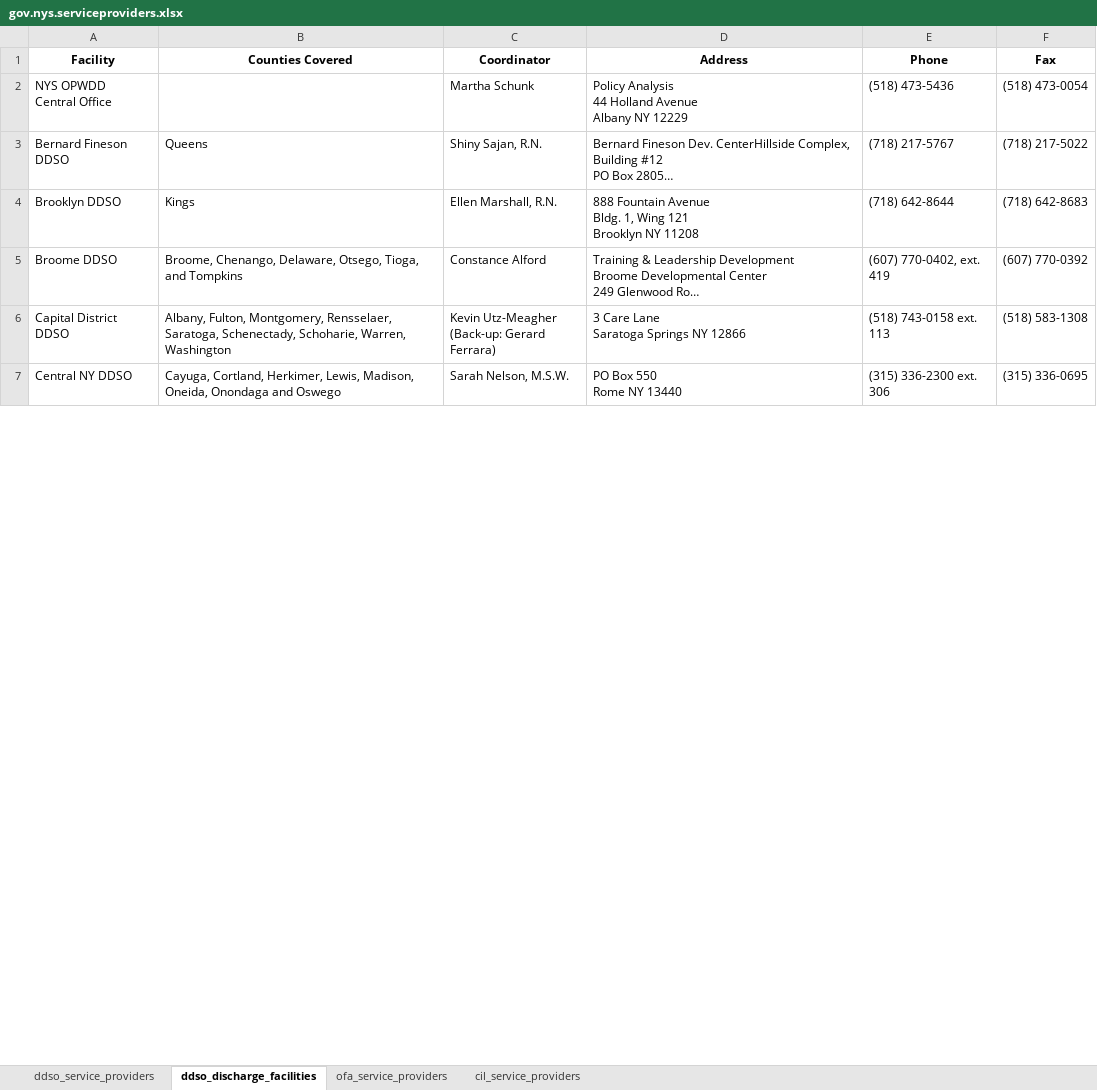
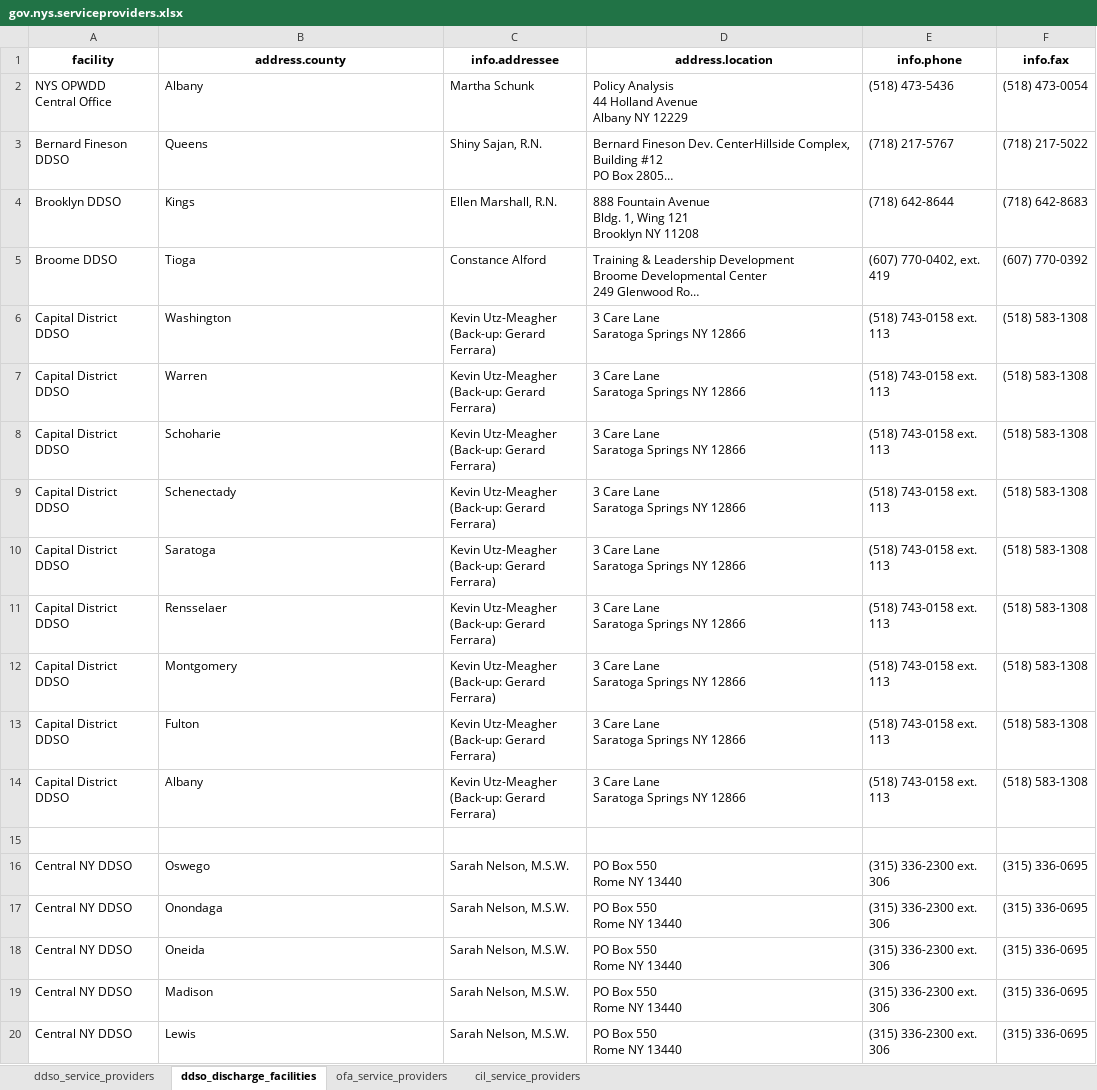
Before and after one commit to rimij405/ISTE612_Project, an Excel workbook: data/gov.nys.serviceproviders.xlsx, sheet ddso_discharge_facilities, drawn as a sheet; only a part is shown; long unchanged cells end in …; values as stored, in another font and other column widths than the file's, no borders; charts and pictures not drawn; removed rows and columns are numbered as before the commit, all else as after; ↵ is a line break in a cell; the diff covers the shown part only; the diff names each change by its address in the sheet, - before the commit and + after, or states it on an @@ line.

```diff
--- a/data/gov.nys.serviceproviders.xlsx (sheet ddso_discharge_facilities)
+++ b/data/gov.nys.serviceproviders.xlsx (sheet ddso_discharge_facilities)
-row 1: Facility | Counties Covered | Coordinator | Address | Phone | Fax
+row 1: facility | address.county | info.addressee | address.location | info.phone | info.fax
-B2: (empty)
+B2: Albany
-B5: Broome, Chenango, Delaware, Otsego, Tioga, and Tompkins
+B5: Tioga
+row 6: Capital District DDSO | Washington | Kevin Utz-Meagher ↵ (Back-up: Gerard Ferrara) | 3 Care Lane ↵ Saratoga Springs NY 12866 | (518) 743-0158 ext. 113 | (518) 583-1308
+row 7: Capital District DDSO | Warren | Kevin Utz-Meagher ↵ (Back-up: Gerard Ferrara) | 3 Care Lane ↵ Saratoga Springs NY 12866 | (518) 743-0158 ext. 113 | (518) 583-1308
+row 8: Capital District DDSO | Schoharie | Kevin Utz-Meagher ↵ (Back-up: Gerard Ferrara) | 3 Care Lane ↵ Saratoga Springs NY 12866 | (518) 743-0158 ext. 113 | (518) 583-1308
-B9: Albany, Fulton, Montgomery, Rensselaer, Saratoga, Schenectady, Schoharie, Warren, Washington
+B9: Schenectady
+row 10: Capital District DDSO | Saratoga | Kevin Utz-Meagher ↵ (Back-up: Gerard Ferrara) | 3 Care Lane ↵ Saratoga Springs NY 12866 | (518) 743-0158 ext. 113 | (518) 583-1308
+row 11: Capital District DDSO | Rensselaer | Kevin Utz-Meagher ↵ (Back-up: Gerard Ferrara) | 3 Care Lane ↵ Saratoga Springs NY 12866 | (518) 743-0158 ext. 113 | (518) 583-1308
+row 12: Capital District DDSO | Montgomery | Kevin Utz-Meagher ↵ (Back-up: Gerard Ferrara) | 3 Care Lane ↵ Saratoga Springs NY 12866 | (518) 743-0158 ext. 113 | (518) 583-1308
+row 13: Capital District DDSO | Fulton | Kevin Utz-Meagher ↵ (Back-up: Gerard Ferrara) | 3 Care Lane ↵ Saratoga Springs NY 12866 | (518) 743-0158 ext. 113 | (518) 583-1308
+row 14: Capital District DDSO | Albany | Kevin Utz-Meagher ↵ (Back-up: Gerard Ferrara) | 3 Care Lane ↵ Saratoga Springs NY 12866 | (518) 743-0158 ext. 113 | (518) 583-1308
+row 15: (empty)
+row 16: Central NY DDSO | Oswego | Sarah Nelson, M.S.W. | PO Box 550 ↵ Rome NY 13440 | (315) 336-2300 ext. 306 | (315) 336-0695
-B17: Cayuga, Cortland, Herkimer, Lewis, Madison, Oneida, Onondaga and Oswego
+B17: Onondaga
+row 18: Central NY DDSO | Oneida | Sarah Nelson, M.S.W. | PO Box 550 ↵ Rome NY 13440 | (315) 336-2300 ext. 306 | (315) 336-0695
+row 19: Central NY DDSO | Madison | Sarah Nelson, M.S.W. | PO Box 550 ↵ Rome NY 13440 | (315) 336-2300 ext. 306 | (315) 336-0695
+row 20: Central NY DDSO | Lewis | Sarah Nelson, M.S.W. | PO Box 550 ↵ Rome NY 13440 | (315) 336-2300 ext. 306 | (315) 336-0695
```
Also changed, not shown: 47 added rows and 7 edited cells elsewhere in this sheet, sheet ofa_service_providers, sheet ddso_service_providers, charts or pictures, 26 other files.
